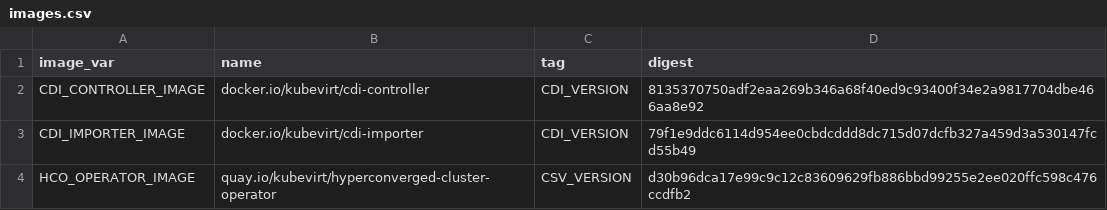
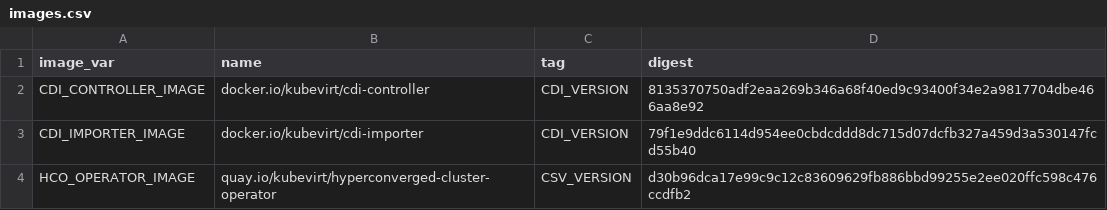
Before and after one commit to nunnatsa/digester, a CSV file: deploy/images.csv, drawn as a sheet.

Commit message:
create error
Signed-off-by: Nahshon Unna-Tsameret <nunnatsa@redhat.com>

```diff
--- a/deploy/images.csv
+++ b/deploy/images.csv
@@ -2,3 +2,3 @@ image_var,name,tag,digest
 CDI_CONTROLLER_IMAGE,docker.io/kubevirt/cdi-controller,CDI_VERSION,8135370750adf2eaa269b346a68f40ed9c93400f34e2a9817704dbe466aa8e92
-CDI_IMPORTER_IMAGE,docker.io/kubevirt/cdi-importer,CDI_VERSION,79f1e9ddc6114d954ee0cbdcddd8dc715d07dcfb327a459d3a530147fcd55b49
+CDI_IMPORTER_IMAGE,docker.io/kubevirt/cdi-importer,CDI_VERSION,79f1e9ddc6114d954ee0cbdcddd8dc715d07dcfb327a459d3a530147fcd55b40
 HCO_OPERATOR_IMAGE,quay.io/kubevirt/hyperconverged-cluster-operator,CSV_VERSION,d30b96dca17e99c9c12c83609629fb886bbd99255e2ee020ffc598c476ccdfb2
```
